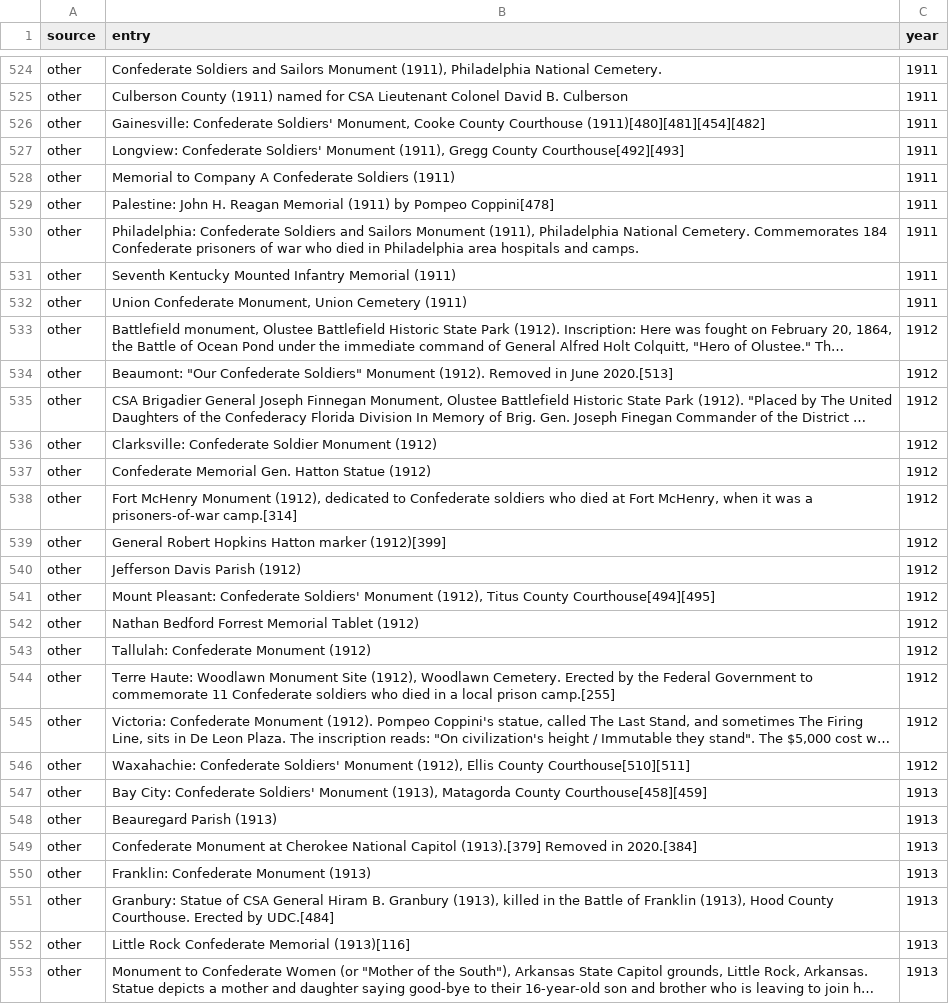
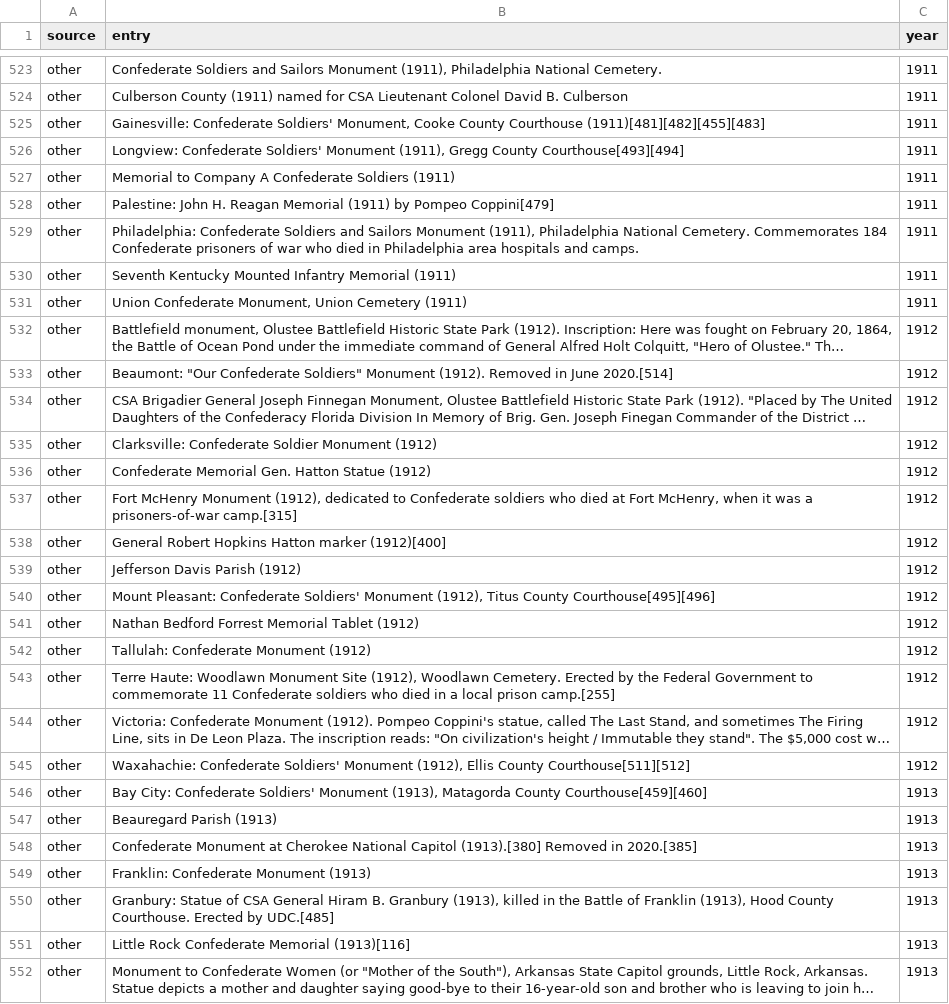
Before and after one commit to cavandonohoe/confederate_statues, a CSV file: data/confederate_statue_dates.csv, drawn as a sheet; only a part is shown, gaps mark what is left out; long unchanged cells end in …; addresses are those after the commit; the diff covers the shown part only; the diff names each change by its address in the sheet, - before the commit and + after, or states it on an @@ line.

```diff
--- a/data/confederate_statue_dates.csv
+++ b/data/confederate_statue_dates.csv
-B525 (entry): …County Courthouse (1911)[480][481][454][482]
+B525 (entry): …County Courthouse (1911)[481][482][455][483]
-B526 (entry): …Gregg County Courthouse[492][493]
+B526 (entry): …Gregg County Courthouse[493][494]
-B528 (entry): …by Pompeo Coppini[478]
+B528 (entry): …by Pompeo Coppini[479]
-B533 (entry): …in June 2020.[513]
+B533 (entry): …in June 2020.[514]
-B537 (entry): …a prisoners-of-war camp.[314]
+B537 (entry): …a prisoners-of-war camp.[315]
-B538 (entry): …Hatton marker (1912)[399]
+B538 (entry): …Hatton marker (1912)[400]
-B540 (entry): …Titus County Courthouse[494][495]
+B540 (entry): …Titus County Courthouse[495][496]
-B545 (entry): …Ellis County Courthouse[510][511]
+B545 (entry): …Ellis County Courthouse[511][512]
-B546 (entry): …Matagorda County Courthouse[458][459]
+B546 (entry): …Matagorda County Courthouse[459][460]
-B548 (entry): …National Capitol (1913).[379] Removed in 2020.[384]
+B548 (entry): …National Capitol (1913).[380] Removed in 2020.[385]
-B550 (entry): …Erected by UDC.[484]
+B550 (entry): …Erected by UDC.[485]
```
Also changed, not shown: 1 removed row and 112 edited cells elsewhere in this file, 9 other files.
